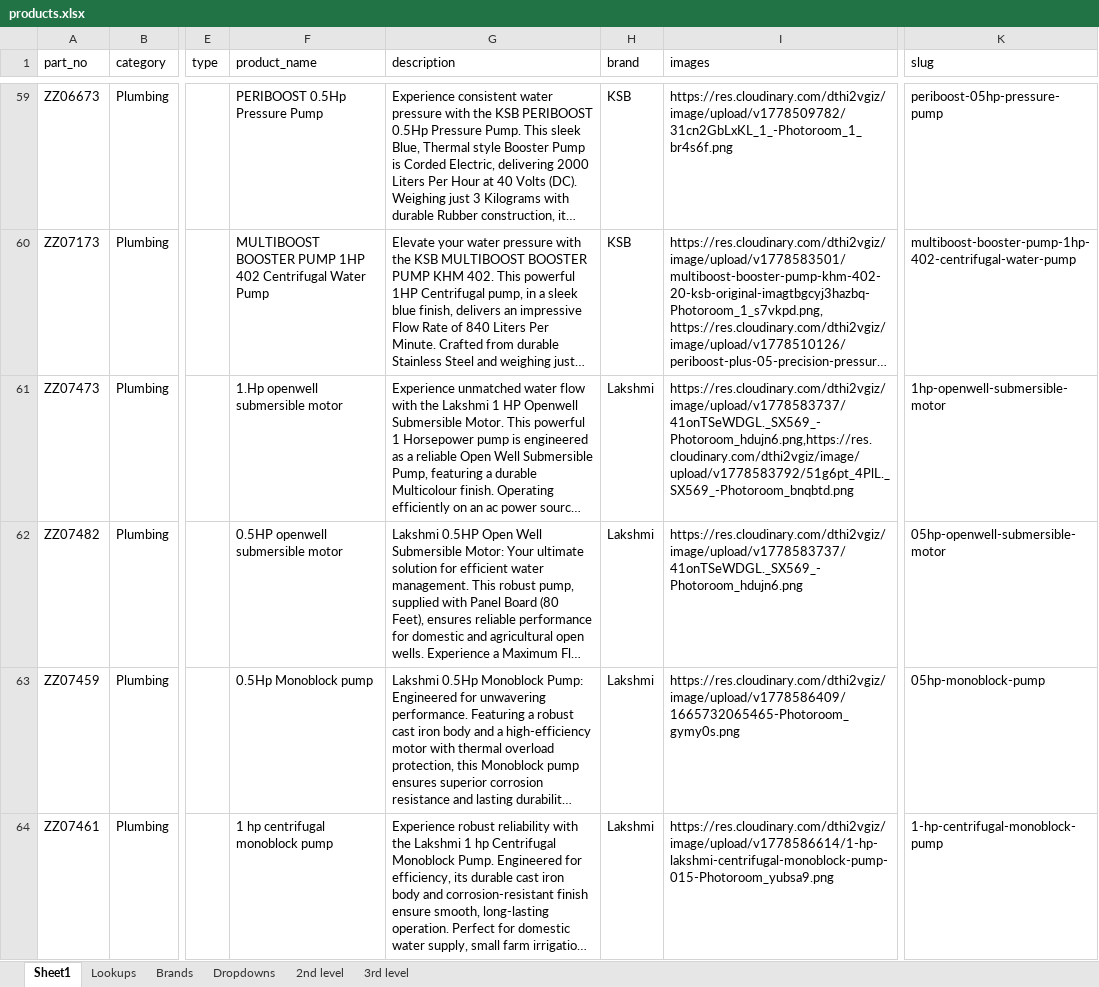
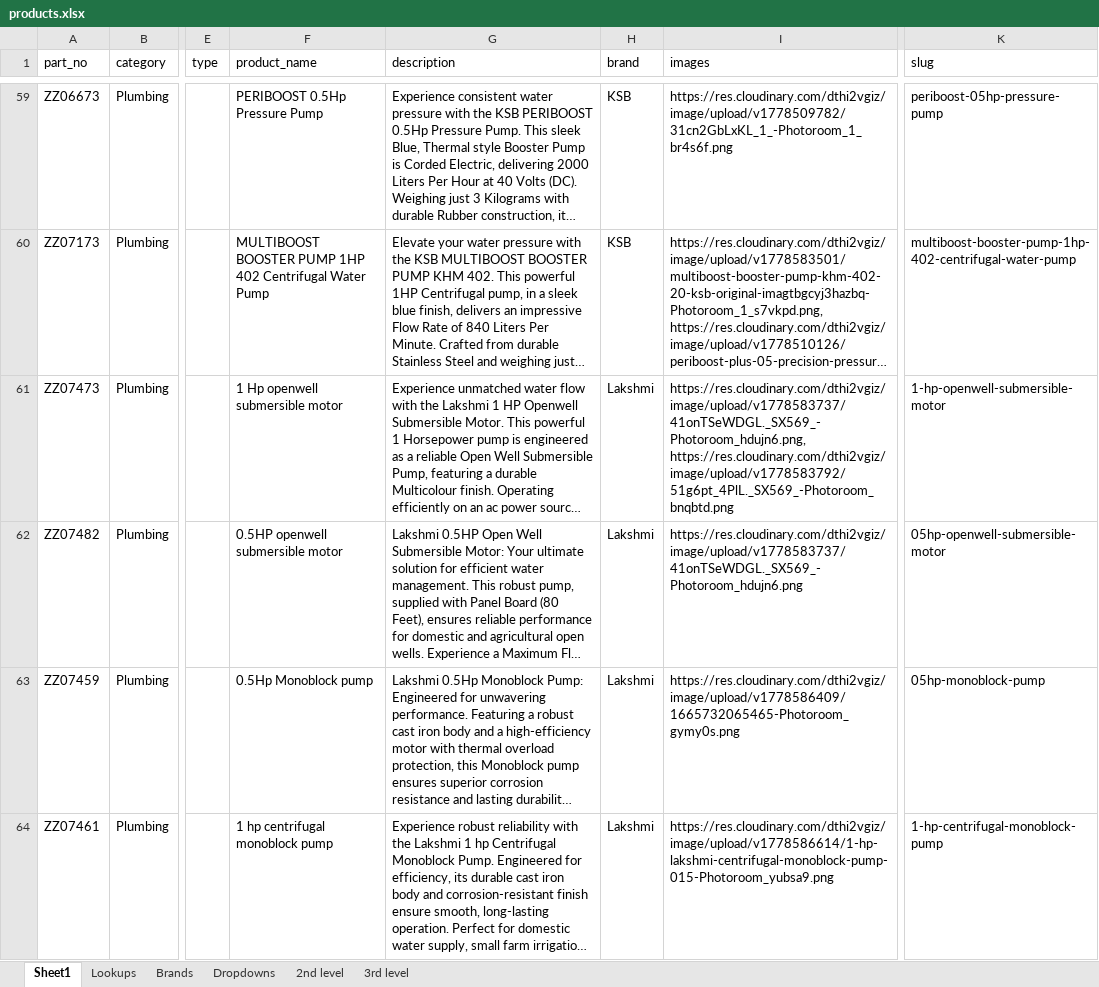
Before and after one commit to herinsamra/hardware-store, an Excel workbook: products.xlsx, sheet Sheet1, drawn as a sheet; only a part is shown, gaps mark what is left out; long unchanged cells end in …; values as stored, in another font and other column widths than the file's, no borders; the diff covers the shown part only; the diff names each change by its address in the sheet, - before the commit and + after, or states it on an @@ line.

Commit message:
featured

```diff
--- a/products.xlsx (sheet Sheet1)
+++ b/products.xlsx (sheet Sheet1)
-F61 (product_name): 1.Hp openwell submersible motor
+F61 (product_name): 1 Hp openwell submersible motor
-I61 (images): https://res.cloudinary.com/dthi2vgiz/image/upload/v1778583737/41onTSeWDGL._SX569_-Photoroom_hdujn6.png,https://res.cloudinary.com/dthi2vgiz/image/upload/v1778583792/51g6pt_4PlL._SX569_-Photoroom_bnqbtd.png
+I61 (images): https://res.cloudinary.com/dthi2vgiz/image/upload/v1778583737/41onTSeWDGL._SX569_-Photoroom_hdujn6.png, https://res.cloudinary.com/dthi2vgiz/image/upload/v1778583792/51g6pt_4PlL._SX569_-Photoroom_bnqbtd.png
-K61 (slug): 1hp-openwell-submersible-motor
+K61 (slug): 1-hp-openwell-submersible-motor
```
Also changed, not shown: 4 added rows elsewhere in this sheet, 4 other files.
